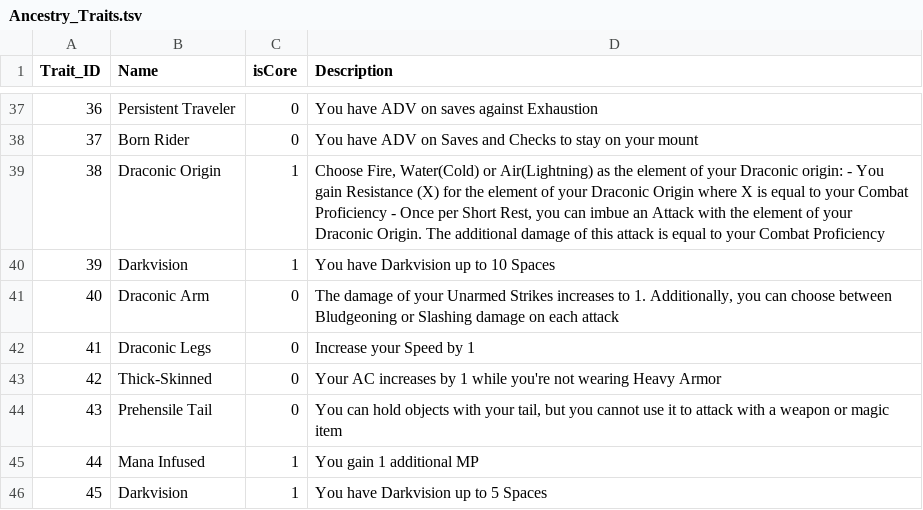
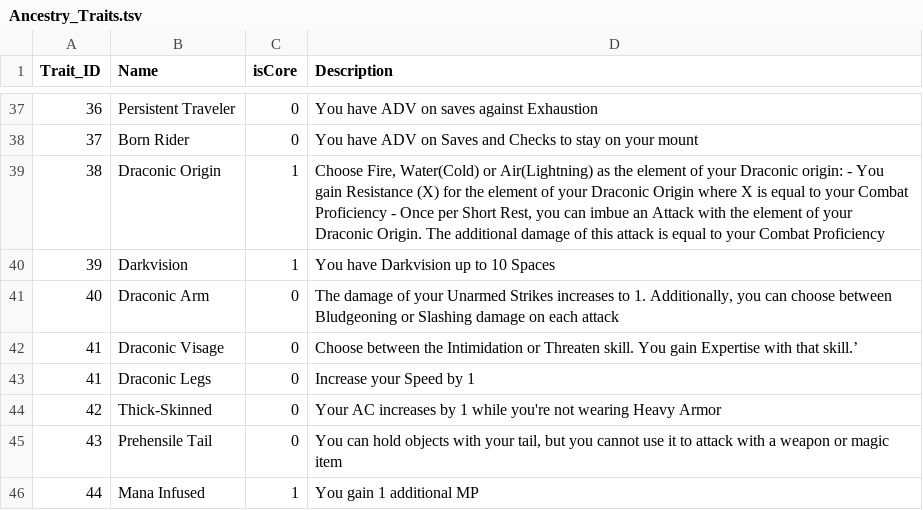
Before and after one commit to luis-jmtz/Oakhearth-Character-Sheet, a TSV file: data/Ancestry_Traits.tsv, drawn as a sheet; only a part is shown, gaps mark what is left out; the shorter side is filled out with more unchanged rows.

```diff
--- a/data/Ancestry_Traits.tsv
+++ b/data/Ancestry_Traits.tsv
@@ -41,2 +41,3 @@ Trait_ID	Name	isCore	Description
 40	Draconic Arm	0	The damage of your Unarmed Strikes increases to 1. Additionally, you can choose between Bludgeoning or Slashing damage on each attack
+41	Draconic Visage	0	Choose between the Intimidation or Threaten skill. You gain Expertise with that skill.’
 41	Draconic Legs	0	Increase your Speed by 1
```
Also changed, not shown: data/Ancestries.tsv.
